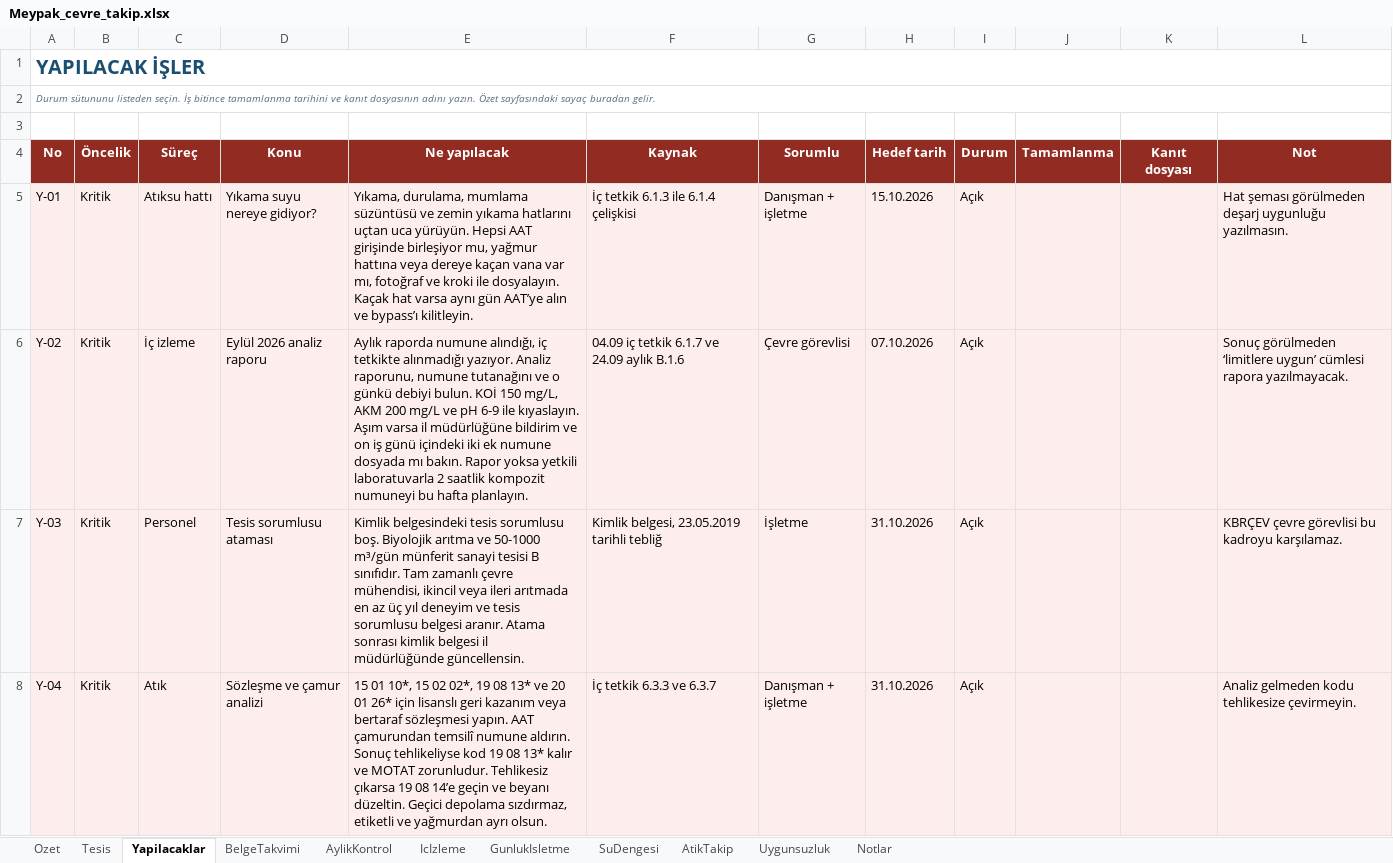
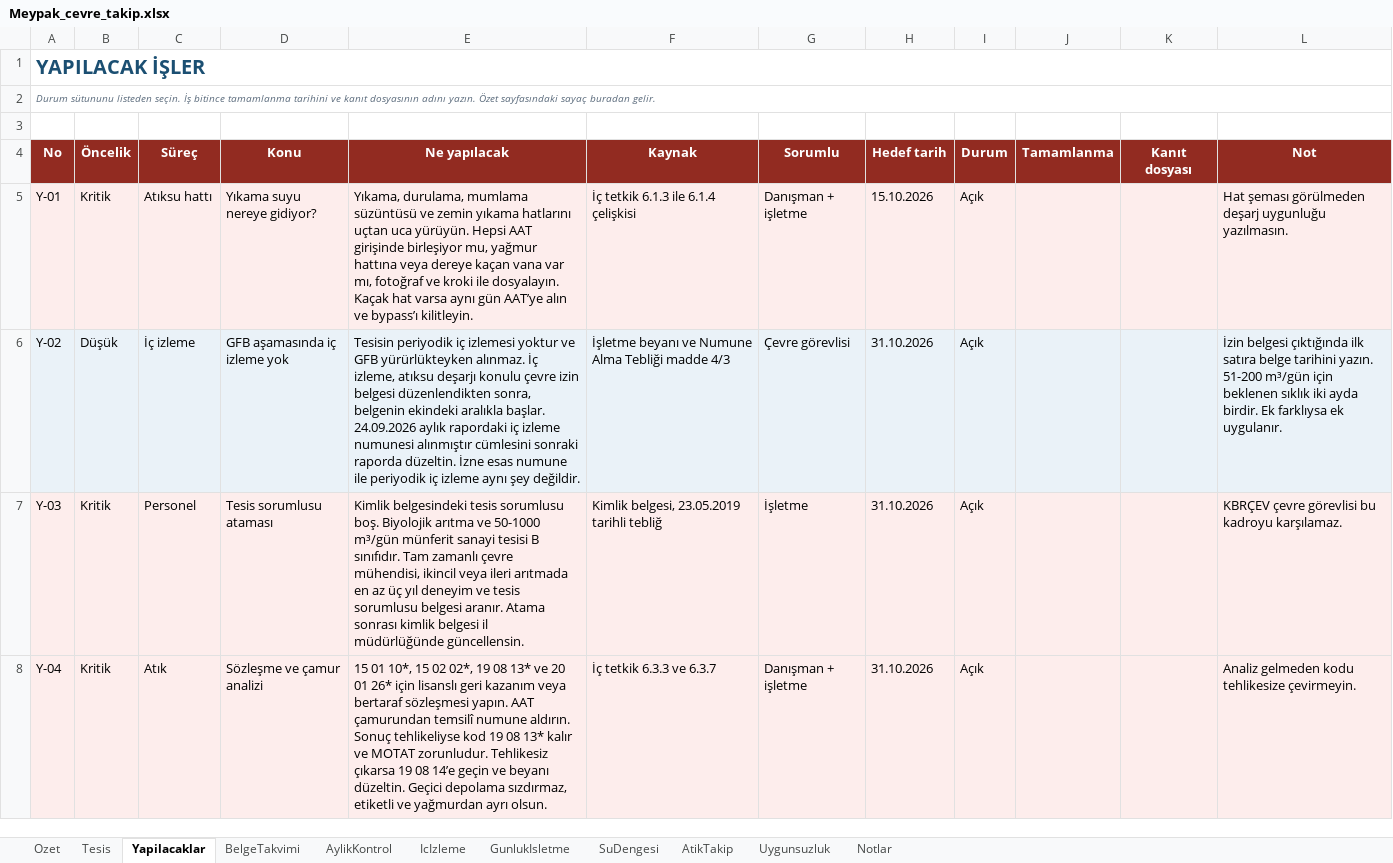
Before and after one commit to iremalisan/alisansges, an Excel workbook: cikti/Meypak_cevre_takip.xlsx, sheet Yapilacaklar, drawn as a sheet; only a part is shown; values as stored, in another font and other column widths than the file's, no borders; conditional formats not drawn; the diff names each change by its address in the sheet, - before the commit and + after, or states it on an @@ line.

```diff
--- a/cikti/Meypak_cevre_takip.xlsx (sheet Yapilacaklar)
+++ b/cikti/Meypak_cevre_takip.xlsx (sheet Yapilacaklar)
-B6 (Öncelik): Kritik
+B6 (Öncelik): Düşük
-D6 (Konu): Eylül 2026 analiz raporu
+D6 (Konu): GFB aşamasında iç izleme yok
-E6 (Ne yapılacak): Aylık raporda numune alındığı, iç tetkikte alınmadığı yazıyor. Analiz raporunu, numune tutanağını ve o günkü debiyi bulun. KOİ 150 mg/L, AKM 200 mg/L ve pH 6-9 ile kıyaslayın. Aşım varsa il müdürlüğüne bildirim ve on iş günü içindeki iki ek numune dosyada mı bakın. Rapor yoksa yetkili laboratuvarla 2 saatlik kompozit numuneyi bu hafta planlayın.
+E6 (Ne yapılacak): Tesisin periyodik iç izlemesi yoktur ve GFB yürürlükteyken alınmaz. İç izleme, atıksu deşarjı konulu çevre izin belgesi düzenlendikten sonra, belgenin ekindeki aralıkla başlar. 24.09.2026 aylık rapordaki iç izleme numunesi alınmıştır cümlesini sonraki raporda düzeltin. İzne esas numune ile periyodik iç izleme aynı şey değildir.
-F6 (Kaynak): 04.09 iç tetkik 6.1.7 ve 24.09 aylık B.1.6
+F6 (Kaynak): İşletme beyanı ve Numune Alma Tebliği madde 4/3
-H6 (Hedef tarih): 07.10.2026
+H6 (Hedef tarih): 31.10.2026
-L6 (Not): Sonuç görülmeden ‘limitlere uygun’ cümlesi rapora yazılmayacak.
+L6 (Not): İzin belgesi çıktığında ilk satıra belge tarihini yazın. 51-200 m³/gün için beklenen sıklık iki ayda birdir. Ek farklıysa ek uygulanır.
```
Also changed, not shown: sheet IcIzleme, sheet Uygunsuzluk, sheet BelgeTakvimi, sheet Tesis, sheet AylikKontrol, sheet Notlar, 1 more sheet, 1 other file.
